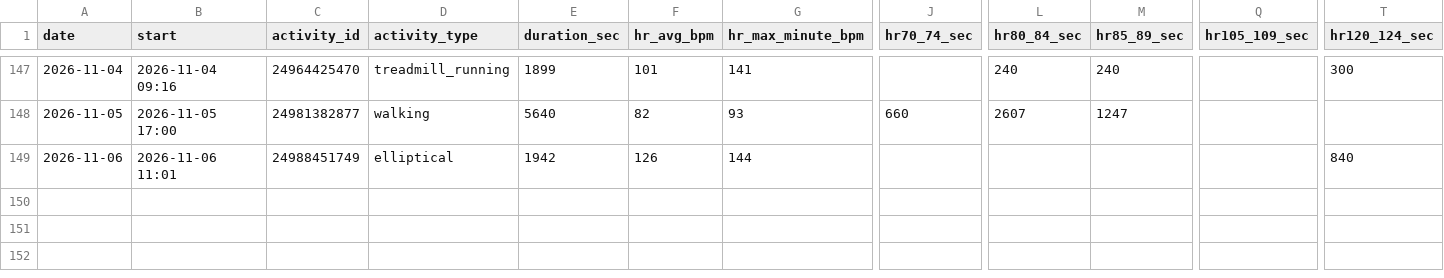
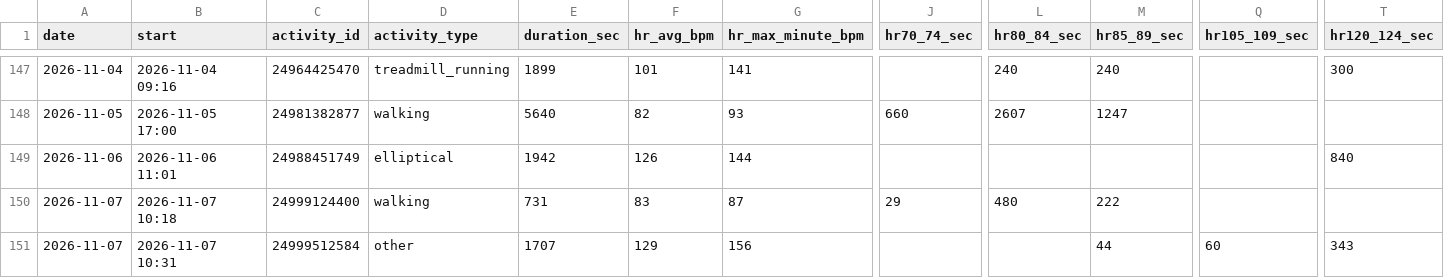
Before and after one commit to jaschro/traintracks, a CSV file: cardio-buckets.csv, drawn as a sheet; only a part is shown, gaps mark what is left out; rows hold the shown columns only; the diff names each change by its address in the sheet, - before the commit and + after, or states it on an @@ line.

```diff
--- a/cardio-buckets.csv
+++ b/cardio-buckets.csv
+row 150: 2026-11-07 | 2026-11-07 10:18 | 24999124400 | walking | 731 | 83 | 87 | 29 | 480 | 222
+row 151: 2026-11-07 | 2026-11-07 10:31 | 24999512584 | other | 1707 | 129 | 156 |  |  | 44 | 60 | 343
```
Also changed, not shown: cardio-minutes.csv, daily-wellness.csv, 5 other files.
